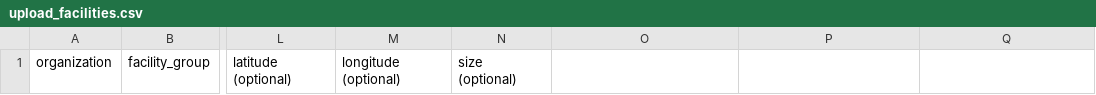
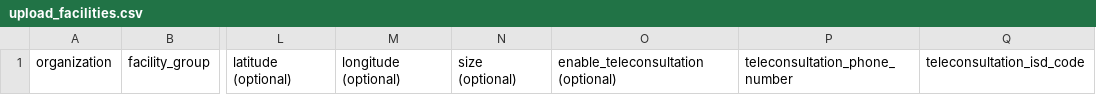
Before and after one commit to simpledotorg/simple-server, a CSV file: public/documents/upload_facilities.csv, drawn as a sheet; only a part is shown, gaps mark what is left out; the diff names each change by its address in the sheet, - before the commit and + after, or states it on an @@ line.

Commit message:
Add teleconsultation fields

```diff
--- a/public/documents/upload_facilities.csv
+++ b/public/documents/upload_facilities.csv
-O1: (empty)
+O1: enable_teleconsultation (optional)
-P1: (empty)
+P1: teleconsultation_phone_number
-Q1: (empty)
+Q1: teleconsultation_isd_code
```
Also changed, not shown: 5 other files.
